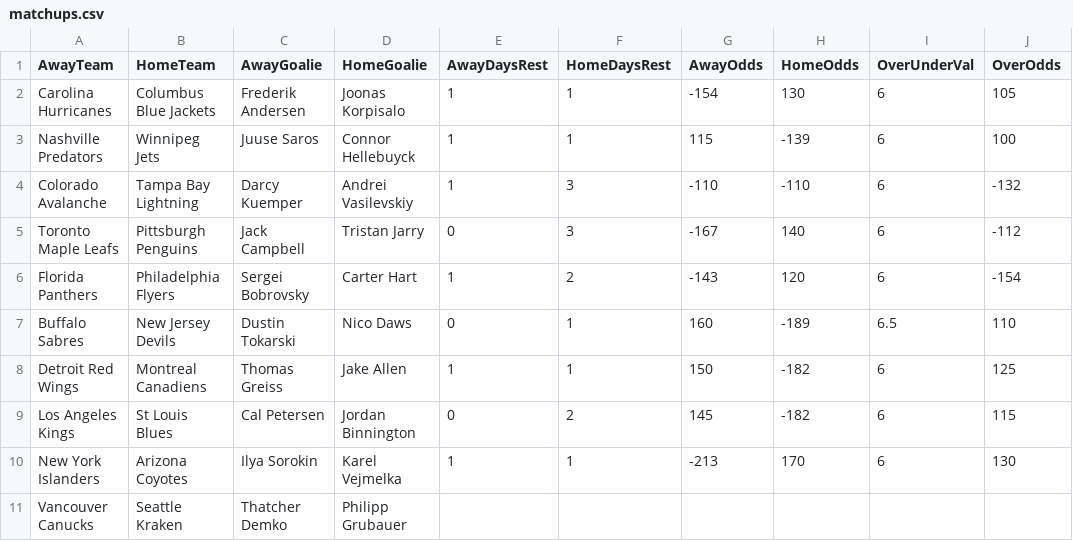
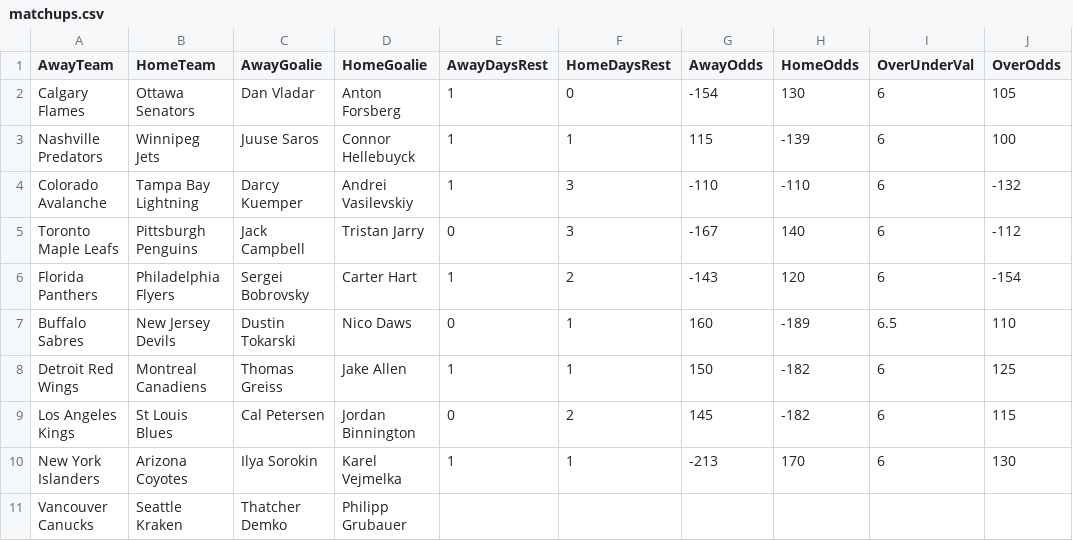
Before and after one commit to david-devito/sim_nhl, a CSV file: matchups.csv, drawn as a sheet; only a part is shown; the diff names each change by its address in the sheet, - before the commit and + after, or states it on an @@ line.

```diff
--- a/matchups.csv
+++ b/matchups.csv
-A2 (AwayTeam): Carolina Hurricanes
+A2 (AwayTeam): Calgary Flames
-B2 (HomeTeam): Columbus Blue Jackets
+B2 (HomeTeam): Ottawa Senators
-C2 (AwayGoalie): Frederik Andersen
+C2 (AwayGoalie): Dan Vladar
-D2 (HomeGoalie): Joonas Korpisalo
+D2 (HomeGoalie): Anton Forsberg
-F2 (HomeDaysRest): 1
+F2 (HomeDaysRest): 0
```
Also changed, not shown: 2 other files.
